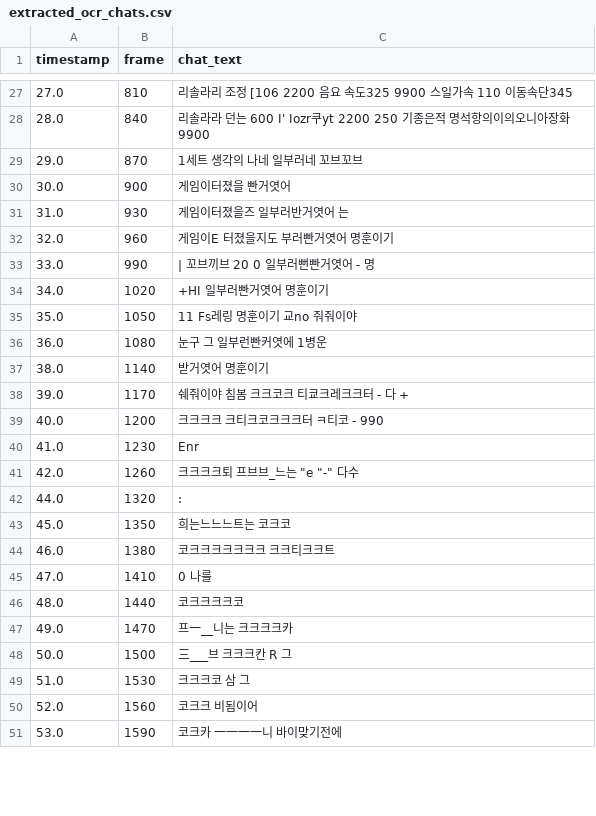
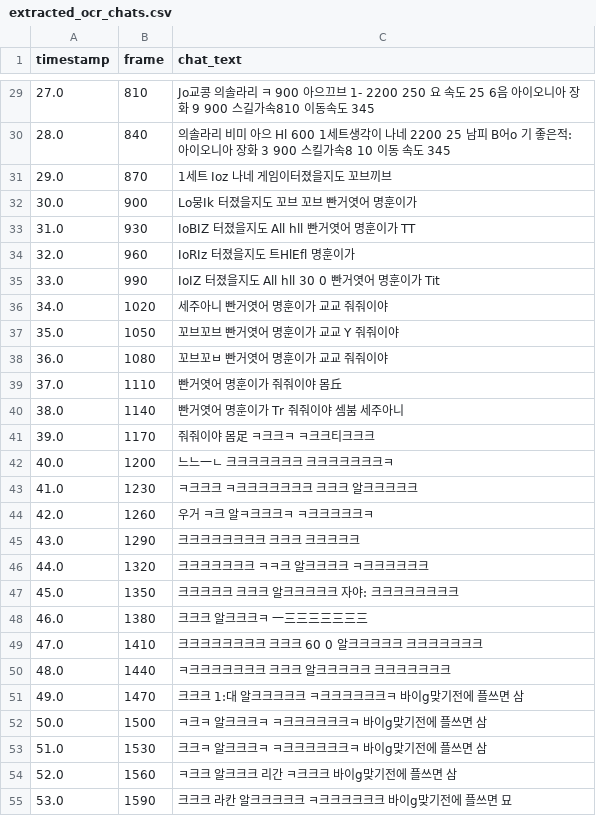
Before and after one commit to ChatHighlightWBB/Capstone_WBB, a CSV file: extracted_ocr_chats.csv, drawn as a sheet; only a part is shown, gaps mark what is left out; the diff covers the shown part only.

```diff
--- a/extracted_ocr_chats.csv
+++ b/extracted_ocr_chats.csv
@@ -27,25 +29,27 @@
-27.0,810,리솔라리 조정 [106 2200 음요 속도325 9900 스일가속 110 이동속단345
-28.0,840,리솔라라 던는 600 I' Iozr쿠yt 2200 250 기종은적 명석항의이의오니아장화 9900
-29.0,870,1세트 생각의 나네 일부러네 꼬브꼬브
-30.0,900,게임이터졌을 빤거엿어
-31.0,930,게임이터졌을즈 일부러반거엿어 는
-32.0,960,게임이E 터졌을지도 부러빤거엿어 명훈이기
-33.0,990,| 꼬브끼브 20 0 일부러뻔빤거엿어 - 명
-34.0,1020,+HI 일부러빤거엿어 명훈이기
-35.0,1050,11 Fs레링 명훈이기 교no 줘줘이야
-36.0,1080,눈구 그 일부런빤커엿에 1병운
-38.0,1140,받거엿어 명훈이기
-39.0,1170,쉐줘이야 침봄 크크코크 티쿄크레크크터 - 다 +
-40.0,1200,크크크크 크티크코크크크터 ㅋ티코 - 990
-41.0,1230,Enr
-42.0,1260,"크크크크퇴 프브브_느는 ""e ""-"" 다수"
-44.0,1320,:
-45.0,1350,희는느느느트는 코크코
-46.0,1380,코크크크크크크크 크크티크크트
-47.0,1410,0 나를
-48.0,1440,코크크크크코
-49.0,1470,프一__니는 크크크크카
-50.0,1500,三___브 크크크칸 R 그
-51.0,1530,크크크코 삼 그
-52.0,1560,코크크 비됨이어
-53.0,1590,코크카 一一一一니 바이맞기전에
+27.0,810,Jo교콩 의솔라리 ㅋ 900 아으끄브 1- 2200 250 요 속도 25 6음 아이오니아 장화 9 900 스길가속810 이동속도 345
+28.0,840,의솔라리 비미 아으 Hl 600 1세트생각이 나네 2200 25 남피 B어o 기 좋은적: 아이오니아 장화 3 900 스킬가속8 10 이동 속도 345
+29.0,870,1세트 Ioz 나네 게임이터졌을지도 꼬브끼브
+30.0,900,Lo뭉Ik 터졌을지도 꼬브 꼬브 빤거엿어 명훈이가
+31.0,930,IoBIZ 터졌을지도 All hll 빤거엿어 명훈이가 TT
+32.0,960,IoRIz 터졌을지도 트HlEfl 명훈이가
+33.0,990,IoIZ 터졌을지도 All hll 30 0 빤거엿어 명훈이가 Tit
+34.0,1020,세주아니 빤거엿어 명훈이가 교교 줘줘이야
+35.0,1050,꼬브꼬브 빤거엿어 명훈이가 교교 Y 줘줘이야
+36.0,1080,꼬브꼬ㅂ 빤거엿어 명훈이가 교교 줘줘이야
+37.0,1110,빤거엿어 명훈이가 줘줘이야 몸丘
+38.0,1140,빤거엿어 명훈이가 Tr 줘줘이야 셈붐 세주아니
+39.0,1170,줘줘이야 몸足 ㅋ크크ㅋ ㅋ크크티크크크
+40.0,1200,느느一ㄴ 크크크크크크크 크크크크크크크ㅋ
+41.0,1230,ㅋ크크크 ㅋ크크크크크크크 크크크 알크크크크크
+42.0,1260,우거 ㅋ크 알ㅋ크크크ㅋ ㅋ크크크크크ㅋ
+43.0,1290,크크크크크크크크 크크크 크크크크크
+44.0,1320,크크크크크크크 ㅋㅋ크 알크크크크 ㅋ크크크크크크
+45.0,1350,크크크크크 크크크 알크크크크크 자야: 크크크크크크크크
+46.0,1380,크크크 알크크크ㅋ 一三三三三三三三
+47.0,1410,크크크크크크크크 크크크 60 0 알크크크크크 크크크크크크크
+48.0,1440,ㅋ크크크크크크크 크크크 알크크크크크 크크크크크크크
+49.0,1470,크크크 1:대 알크크크크크 ㅋ크크크크크크ㅋ 바이g맞기전에 플쓰면 삼
+50.0,1500,ㅋ크ㅋ 알크크크ㅋ ㅋ크크크크크크ㅋ 바이g맞기전에 플쓰면 삼
+51.0,1530,크크ㅋ 알크크크ㅋ ㅋ크크크크크크ㅋ 바이g맞기전에 플쓰면 삼
+52.0,1560,ㅋ크크 알크크크 리간 ㅋ크크크 바이g맞기전에 플쓰면 삼
+53.0,1590,크크크 라칸 알크크크크크 ㅋ크크크크크크 바이g맞기전에 플쓰면 묘
```
Also changed, not shown: 2 added rows and 37 edited cells elsewhere in this file, final_highlight_candidates.csv, video_emotion_timeseries.csv, 23 other files.
